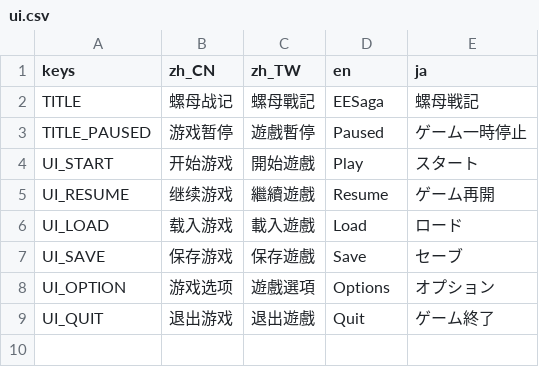
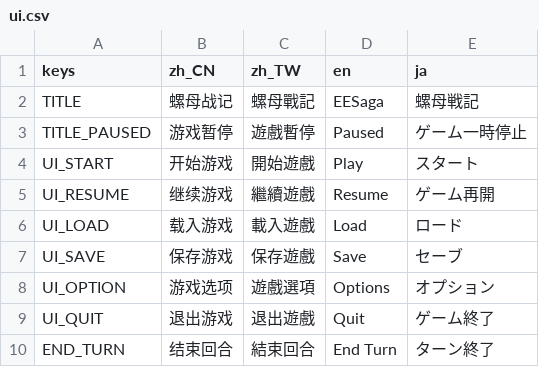
Before and after one commit to open531/EESaga, a CSV file: Assets/Localizations/ui.csv, drawn as a sheet; the diff names each change by its address in the sheet, - before the commit and + after, or states it on an @@ line.

```diff
--- a/Assets/Localizations/ui.csv
+++ b/Assets/Localizations/ui.csv
+row 10: END_TURN | 结束回合 | 結束回合 | End Turn | ターン終了
```
Also changed, not shown: 10 other files.
